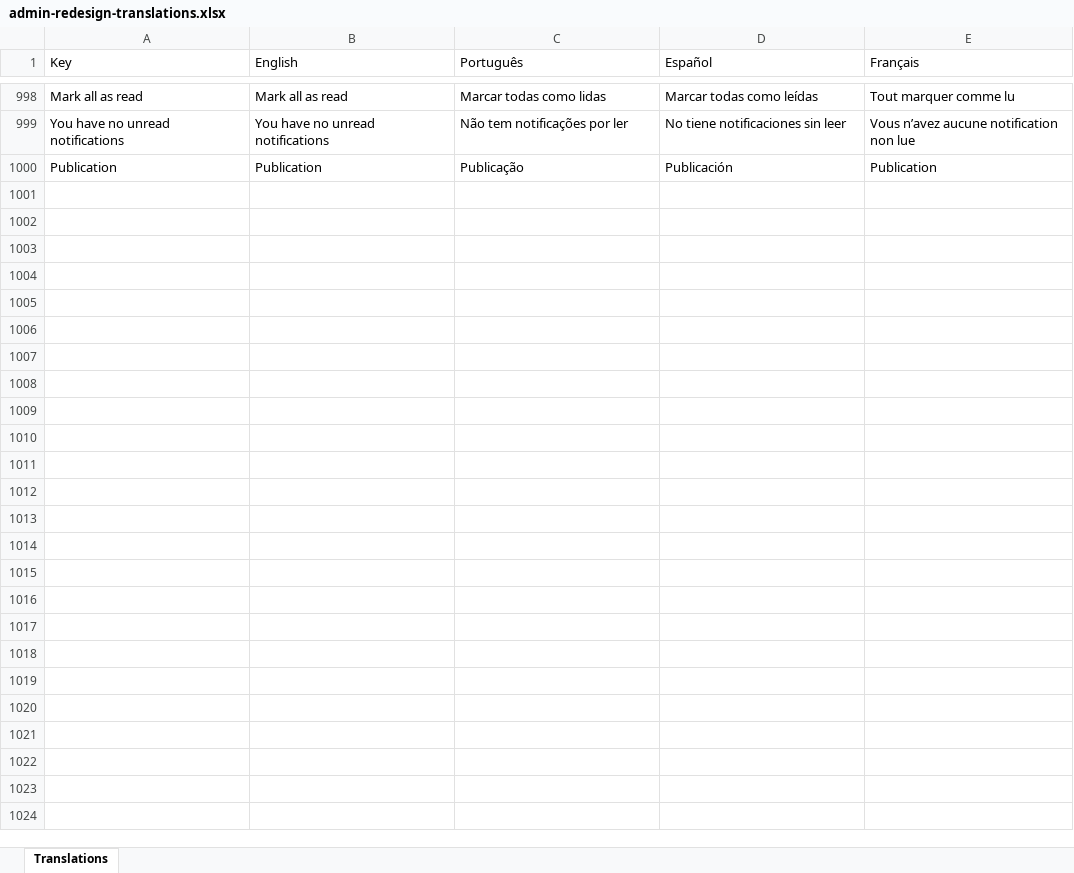
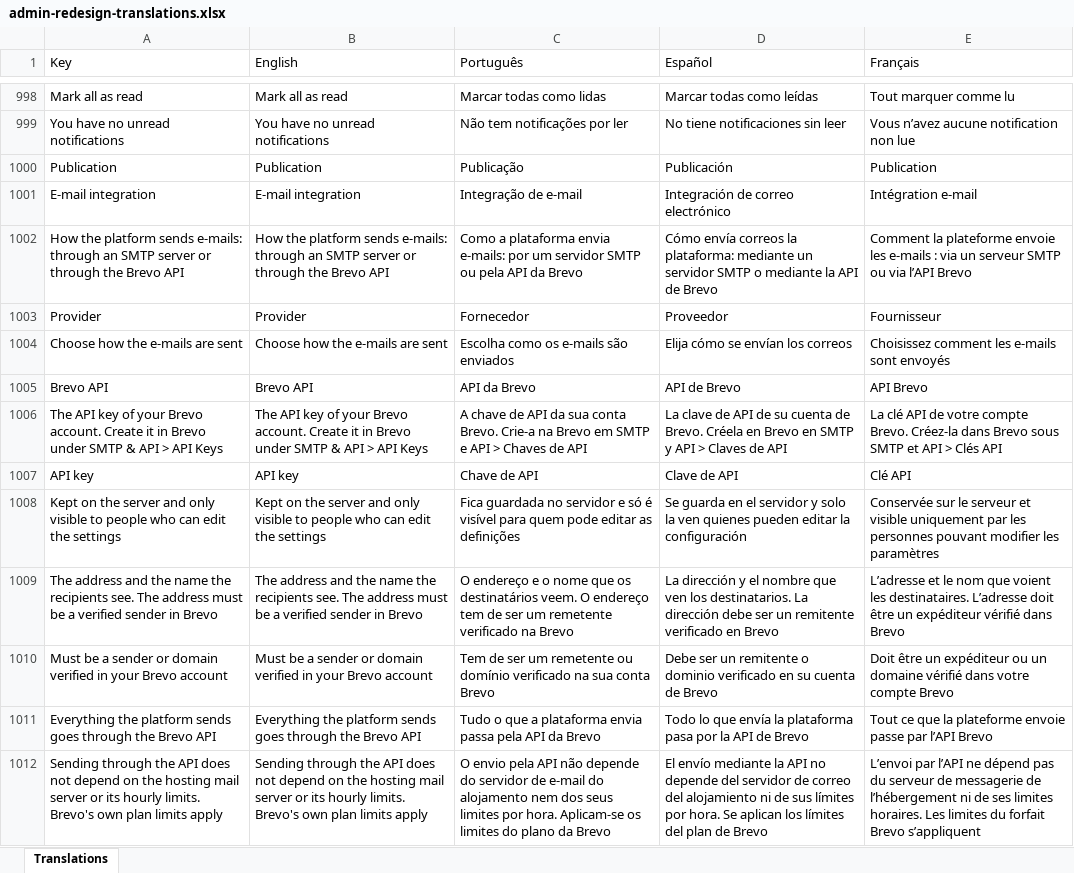
Before and after one commit to phormulagroup/academy, an Excel workbook: docs/translations/admin-redesign-translations.xlsx, sheet Translations, drawn as a sheet; only a part is shown, gaps mark what is left out; values as stored, in another font and other column widths than the file's, no borders; the diff names each change by its address in the sheet, - before the commit and + after, or states it on an @@ line.

```diff
--- a/docs/translations/admin-redesign-translations.xlsx (sheet Translations)
+++ b/docs/translations/admin-redesign-translations.xlsx (sheet Translations)
+row 1001: E-mail integration | E-mail integration | Integração de e-mail | Integración de correo electrónico | Intégration e-mail
+row 1002: How the platform sends e-mails: through an SMTP server or through the Brevo API | How the platform sends e-mails: through an SMTP server or through the Brevo API | Como a plataforma envia e-mails: por um servidor SMTP ou pela API da Brevo | Cómo envía correos la plataforma: mediante un servidor SMTP o mediante la API de Brevo | Comment la plateforme envoie les e-mails : via un serveur SMTP ou via l’API Brevo
+row 1003: Provider | Provider | Fornecedor | Proveedor | Fournisseur
+row 1004: Choose how the e-mails are sent | Choose how the e-mails are sent | Escolha como os e-mails são enviados | Elija cómo se envían los correos | Choisissez comment les e-mails sont envoyés
+row 1005: Brevo API | Brevo API | API da Brevo | API de Brevo | API Brevo
+row 1006: The API key of your Brevo account. Create it in Brevo under SMTP & API > API Keys | The API key of your Brevo account. Create it in Brevo under SMTP & API > API Keys | A chave de API da sua conta Brevo. Crie-a na Brevo em SMTP e API > Chaves de API | La clave de API de su cuenta de Brevo. Créela en Brevo en SMTP y API > Claves de API | La clé API de votre compte Brevo. Créez-la dans Brevo sous SMTP et API > Clés API
+row 1007: API key | API key | Chave de API | Clave de API | Clé API
+row 1008: Kept on the server and only visible to people who can edit the settings | Kept on the server and only visible to people who can edit the settings | Fica guardada no servidor e só é visível para quem pode editar as definições | Se guarda en el servidor y solo la ven quienes pueden editar la configuración | Conservée sur le serveur et visible uniquement par les personnes pouvant modifier les paramètres
+row 1009: The address and the name the recipients see. The address must be a verified sender in Brevo | The address and the name the recipients see. The address must be a verified sender in Brevo | O endereço e o nome que os destinatários veem. O endereço tem de ser um remetente verificado na Brevo | La dirección y el nombre que ven los destinatarios. La dirección debe ser un remitente verificado en Brevo | L’adresse et le nom que voient les destinataires. L’adresse doit être un expéditeur vérifié dans Brevo
+row 1010: Must be a sender or domain verified in your Brevo account | Must be a sender or domain verified in your Brevo account | Tem de ser um remetente ou domínio verificado na sua conta Brevo | Debe ser un remitente o dominio verificado en su cuenta de Brevo | Doit être un expéditeur ou un domaine vérifié dans votre compte Brevo
+row 1011: Everything the platform sends goes through the Brevo API | Everything the platform sends goes through the Brevo API | Tudo o que a plataforma envia passa pela API da Brevo | Todo lo que envía la plataforma pasa por la API de Brevo | Tout ce que la plateforme envoie passe par l’API Brevo
+row 1012: Sending through the API does not depend on the hosting mail server or its hourly limits. Brevo's own plan limits apply | Sending through the API does not depend on the hosting mail server or its hourly limits. Brevo's own plan limits apply | O envio pela API não depende do servidor de e-mail do alojamento nem dos seus limites por hora. Aplicam-se os limites do plano da Brevo | El envío mediante la API no depende del servidor de correo del alojamiento ni de sus límites por hora. Se aplican los límites del plan de Brevo | L’envoi par l’API ne dépend pas du serveur de messagerie de l’hébergement ni de ses limites horaires. Les limites du forfait Brevo s’appliquent
```
Also changed, not shown: 8 other files.
